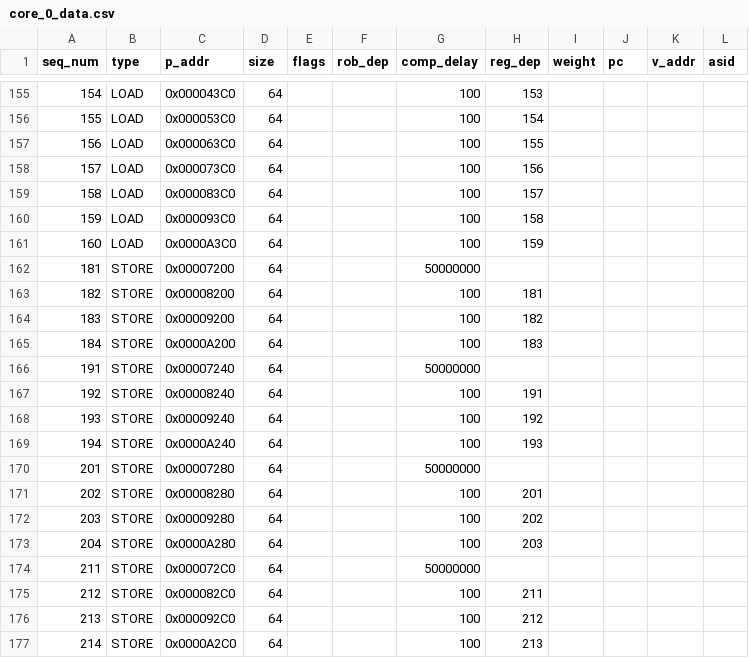
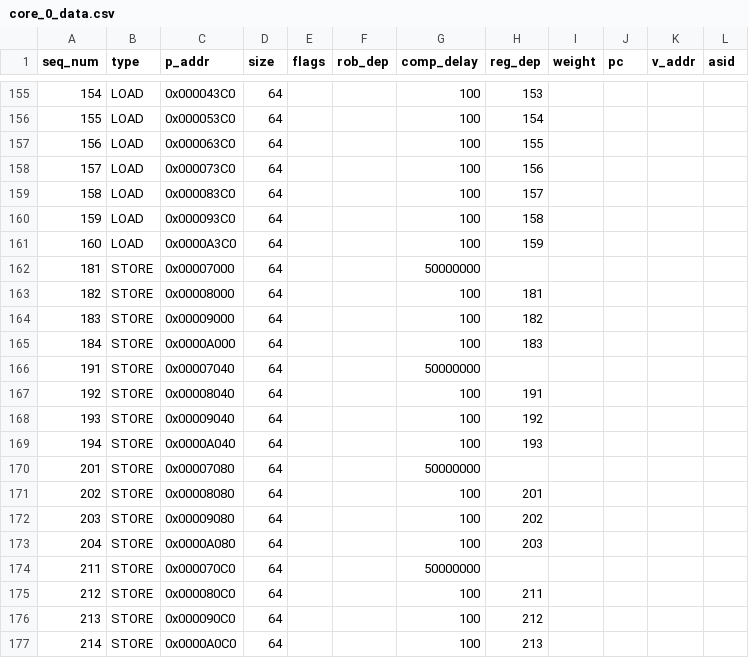
Before and after one commit to ryan-uwaterloo/chipyard_parrp, a CSV file: traces/csv/test_cases/probe_test/core_0_data.csv, drawn as a sheet; only a part is shown, gaps mark what is left out.

```diff
--- a/traces/csv/test_cases/probe_test/core_0_data.csv
+++ b/traces/csv/test_cases/probe_test/core_0_data.csv
@@ -161,17 +161,17 @@ seq_num,type,p_addr,size,flags,rob_dep,comp_delay,reg_dep,weight,pc,v_addr,asid
 160,LOAD,0x0000A3C0,64,,,100,159,,,,
-181,STORE,0x00007200,64,,,50000000,,,,,
-182,STORE,0x00008200,64,,,100,181,,,,
-183,STORE,0x00009200,64,,,100,182,,,,
-184,STORE,0x0000A200,64,,,100,183,,,,
-191,STORE,0x00007240,64,,,50000000,,,,,
-192,STORE,0x00008240,64,,,100,191,,,,
-193,STORE,0x00009240,64,,,100,192,,,,
-194,STORE,0x0000A240,64,,,100,193,,,,
-201,STORE,0x00007280,64,,,50000000,,,,,
-202,STORE,0x00008280,64,,,100,201,,,,
-203,STORE,0x00009280,64,,,100,202,,,,
-204,STORE,0x0000A280,64,,,100,203,,,,
-211,STORE,0x000072C0,64,,,50000000,,,,,
-212,STORE,0x000082C0,64,,,100,211,,,,
-213,STORE,0x000092C0,64,,,100,212,,,,
-214,STORE,0x0000A2C0,64,,,100,213,,,,
+181,STORE,0x00007000,64,,,50000000,,,,,
+182,STORE,0x00008000,64,,,100,181,,,,
+183,STORE,0x00009000,64,,,100,182,,,,
+184,STORE,0x0000A000,64,,,100,183,,,,
+191,STORE,0x00007040,64,,,50000000,,,,,
+192,STORE,0x00008040,64,,,100,191,,,,
+193,STORE,0x00009040,64,,,100,192,,,,
+194,STORE,0x0000A040,64,,,100,193,,,,
+201,STORE,0x00007080,64,,,50000000,,,,,
+202,STORE,0x00008080,64,,,100,201,,,,
+203,STORE,0x00009080,64,,,100,202,,,,
+204,STORE,0x0000A080,64,,,100,203,,,,
+211,STORE,0x000070C0,64,,,50000000,,,,,
+212,STORE,0x000080C0,64,,,100,211,,,,
+213,STORE,0x000090C0,64,,,100,212,,,,
+214,STORE,0x0000A0C0,64,,,100,213,,,,
```
Also changed, not shown: traces/csv/test_cases/probe_test/core_1_data.csv, traces/csv/test_cases/probe_test/core_2_data.csv, 1 other file.
